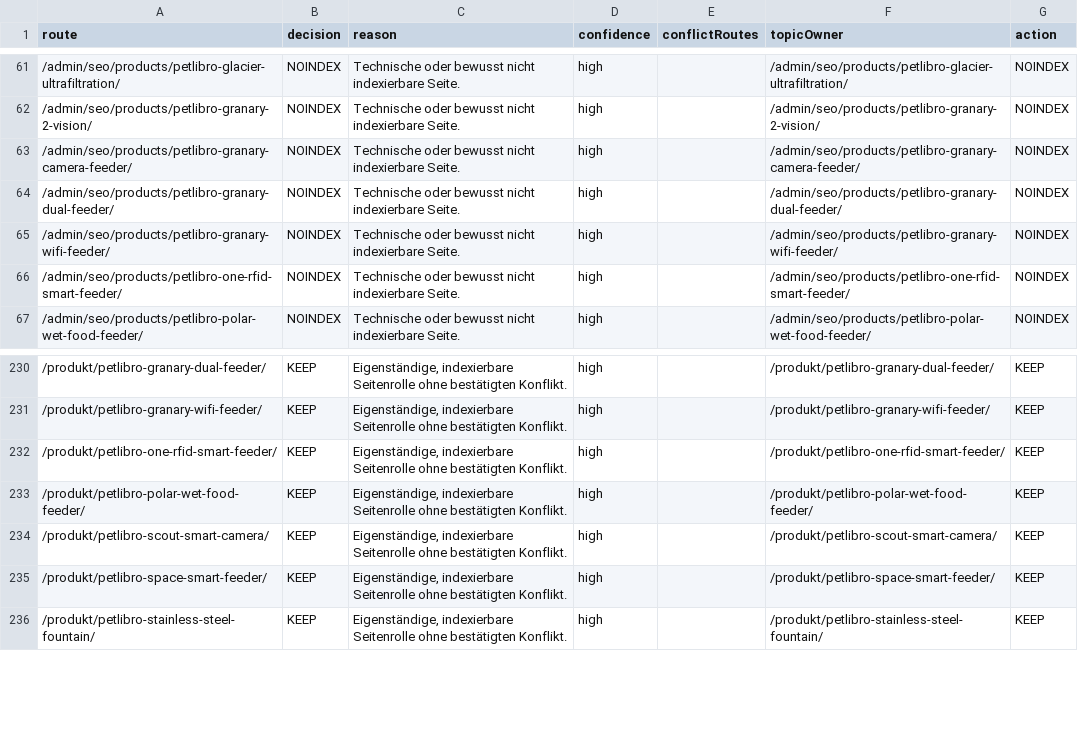
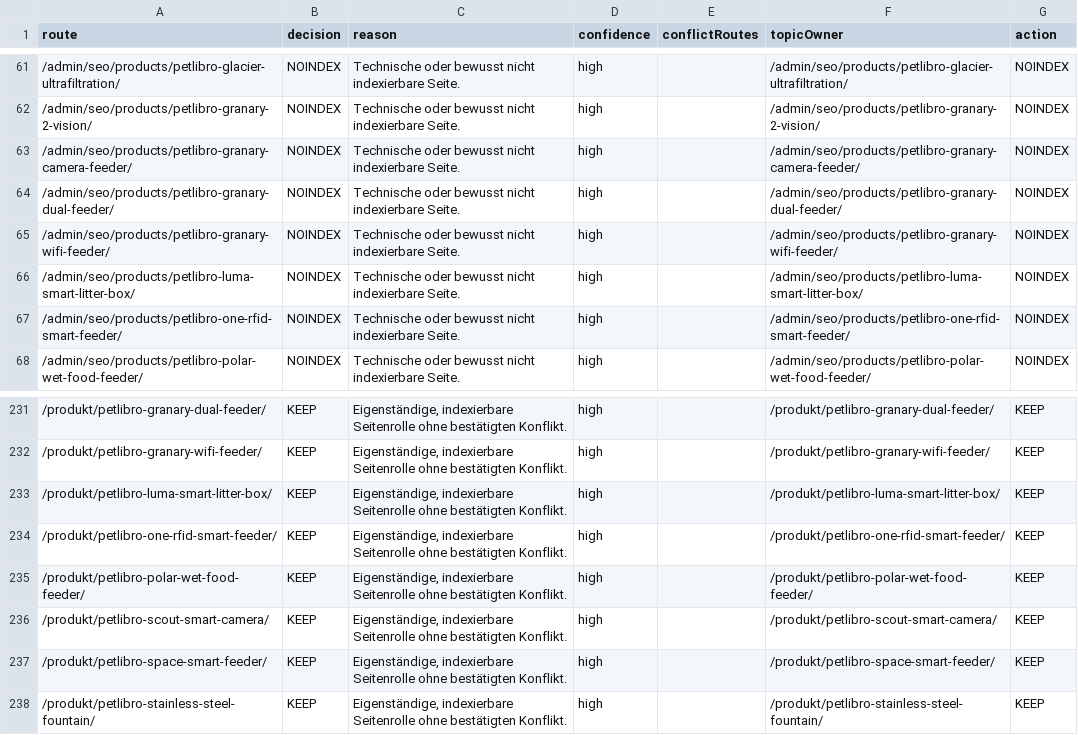
Before and after one commit to Yushamon/affiliate-template, a CSV file: apps/pfotentechnik/reports/content-quality/indexation-decisions.csv, drawn as a sheet; only a part is shown, gaps mark what is left out.

```diff
--- a/apps/pfotentechnik/reports/content-quality/indexation-decisions.csv
+++ b/apps/pfotentechnik/reports/content-quality/indexation-decisions.csv
@@ -65,2 +65,3 @@ route,decision,reason,confidence,conflictRoutes,topicOwner,action
 /admin/seo/products/petlibro-granary-wifi-feeder/,NOINDEX,Technische oder bewusst nicht indexierbare Seite.,high,,/admin/seo/products/petlibro-granary-wifi-feeder/,NOINDEX
+/admin/seo/products/petlibro-luma-smart-litter-box/,NOINDEX,Technische oder bewusst nicht indexierbare Seite.,high,,/admin/seo/products/petlibro-luma-smart-litter-box/,NOINDEX
 /admin/seo/products/petlibro-one-rfid-smart-feeder/,NOINDEX,Technische oder bewusst nicht indexierbare Seite.,high,,/admin/seo/products/petlibro-one-rfid-smart-feeder/,NOINDEX
@@ -231,2 +232,3 @@ route,decision,reason,confidence,conflictRoutes,topicOwner,action
 /produkt/petlibro-granary-wifi-feeder/,KEEP,"Eigenständige, indexierbare Seitenrolle ohne bestätigten Konflikt.",high,,/produkt/petlibro-granary-wifi-feeder/,KEEP
+/produkt/petlibro-luma-smart-litter-box/,KEEP,"Eigenständige, indexierbare Seitenrolle ohne bestätigten Konflikt.",high,,/produkt/petlibro-luma-smart-litter-box/,KEEP
 /produkt/petlibro-one-rfid-smart-feeder/,KEEP,"Eigenständige, indexierbare Seitenrolle ohne bestätigten Konflikt.",high,,/produkt/petlibro-one-rfid-smart-feeder/,KEEP
```
Also changed, not shown: apps/pfotentechnik/reports/content-quality/content-inventory.csv, 47 other files.
